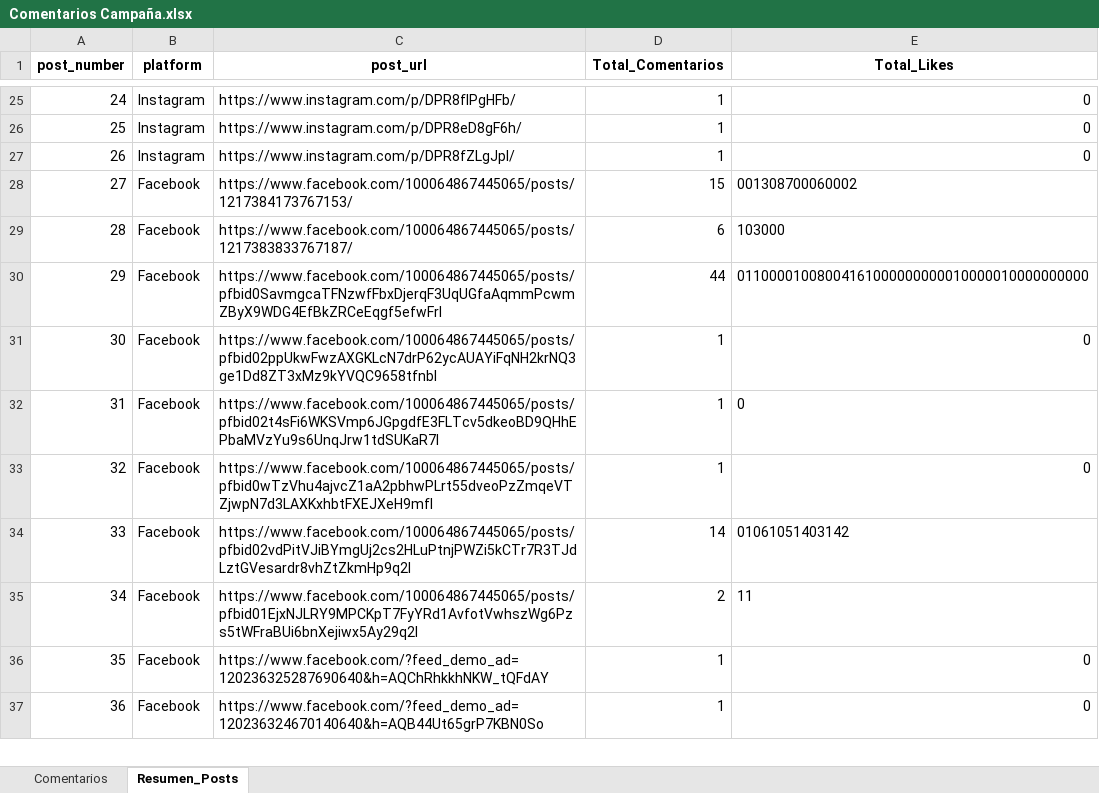
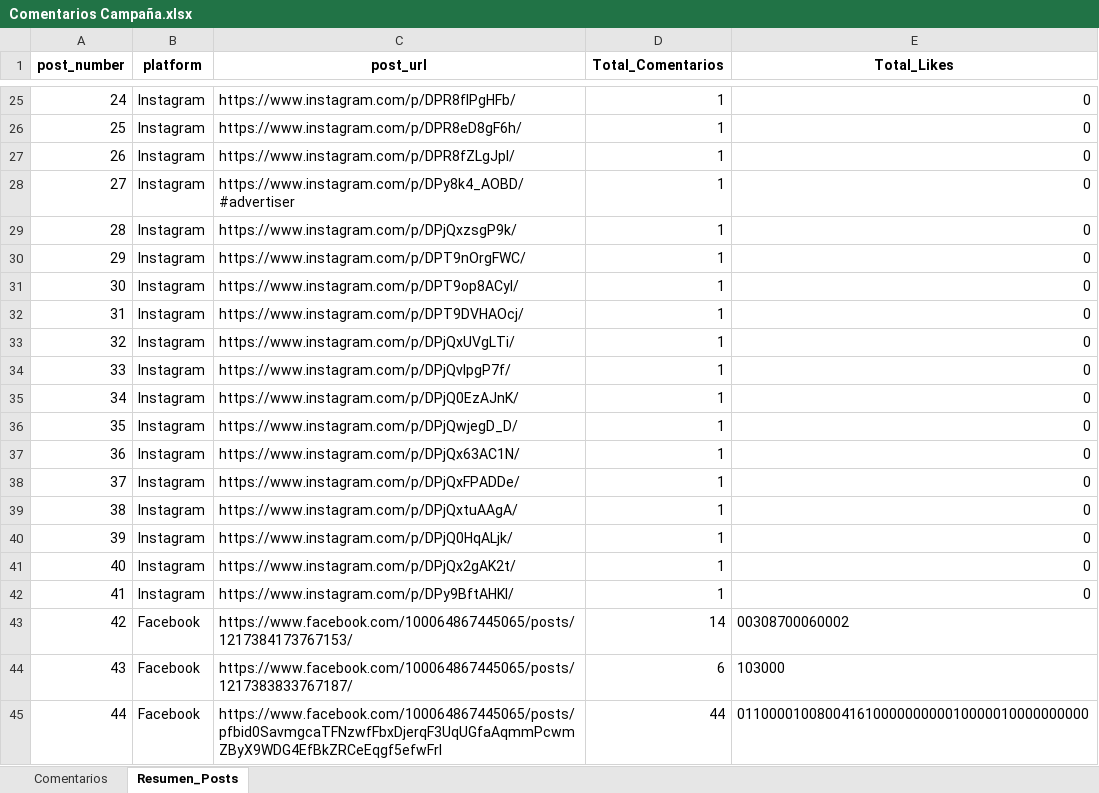
Before and after one commit to sociallisteningalpina-lang/dashboard-superioridad, an Excel workbook: Comentarios Campaña.xlsx, sheet Resumen_Posts, drawn as a sheet; only a part is shown, gaps mark what is left out; the shorter side is filled out with more unchanged rows; values as stored, in another font and other column widths than the file's, no borders; addresses are those after the commit; the diff covers the shown part only; the diff names each change by its address in the sheet, - before the commit and + after, or states it on an @@ line.

```diff
--- a/Comentarios Campaña.xlsx (sheet Resumen_Posts)
+++ b/Comentarios Campaña.xlsx (sheet Resumen_Posts)
+row 28: 27 | Instagram | https://www.instagram.com/p/DPy8k4_AOBD/#advertiser | 1 | 0
+row 29: 28 | Instagram | https://www.instagram.com/p/DPjQxzsgP9k/ | 1 | 0
+row 30: 29 | Instagram | https://www.instagram.com/p/DPT9nOrgFWC/ | 1 | 0
+row 31: 30 | Instagram | https://www.instagram.com/p/DPT9op8ACyI/ | 1 | 0
+row 32: 31 | Instagram | https://www.instagram.com/p/DPT9DVHAOcj/ | 1 | 0
+row 33: 32 | Instagram | https://www.instagram.com/p/DPjQxUVgLTi/ | 1 | 0
+row 34: 33 | Instagram | https://www.instagram.com/p/DPjQvlpgP7f/ | 1 | 0
+row 35: 34 | Instagram | https://www.instagram.com/p/DPjQ0EzAJnK/ | 1 | 0
+row 36: 35 | Instagram | https://www.instagram.com/p/DPjQwjegD_D/ | 1 | 0
+row 37: 36 | Instagram | https://www.instagram.com/p/DPjQx63AC1N/ | 1 | 0
+row 38: 37 | Instagram | https://www.instagram.com/p/DPjQxFPADDe/ | 1 | 0
+row 39: 38 | Instagram | https://www.instagram.com/p/DPjQxtuAAgA/ | 1 | 0
+row 40: 39 | Instagram | https://www.instagram.com/p/DPjQ0HqALjk/ | 1 | 0
+row 41: 40 | Instagram | https://www.instagram.com/p/DPjQx2gAK2t/ | 1 | 0
+row 42: 41 | Instagram | https://www.instagram.com/p/DPy9BftAHKl/ | 1 | 0
@@ column A (post_number) renumbered between rows 43 and 82 @@
-D43 (Total_Comentarios): 15
+D43 (Total_Comentarios): 14
-E43 (Total_Likes): 001308700060002
+E43 (Total_Likes): 00308700060002
```
Also changed, not shown: 2 added rows and 11 edited cells elsewhere in this sheet, sheet Comentarios, 1 other file.
